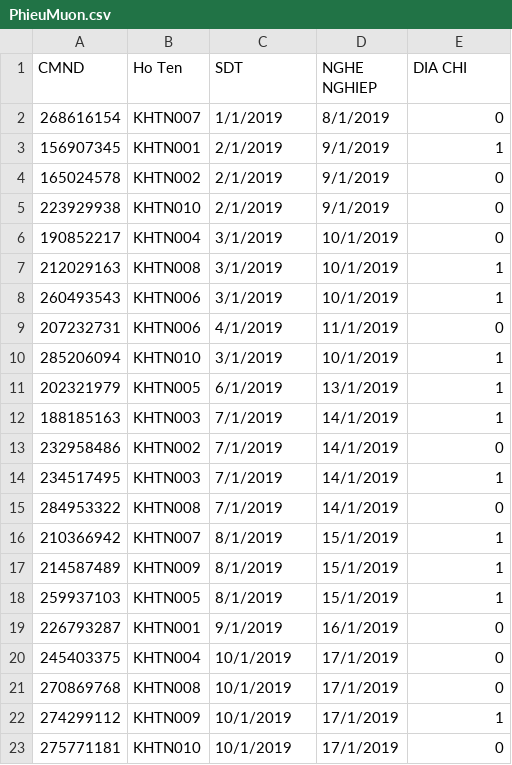
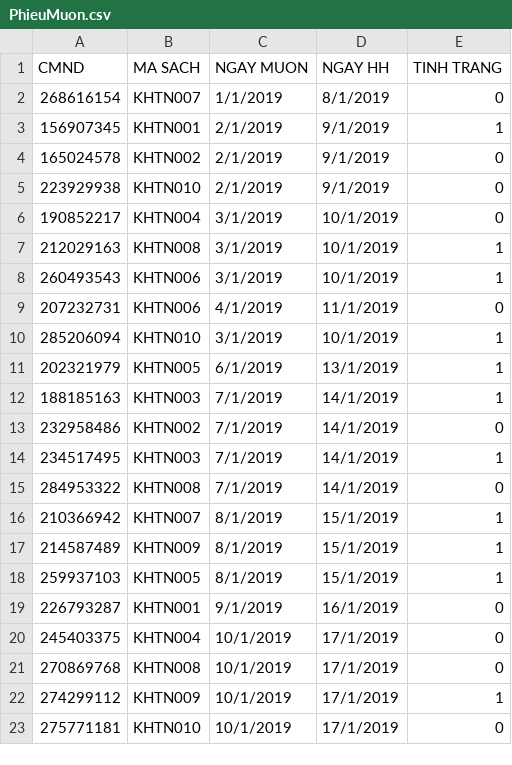
Before and after one commit to 1712878/OOP_LT_LIRBRARY, a CSV file: 1712878/LIBRARY/FILE/PhieuMuon.csv, drawn as a sheet.

Commit message:
Tinh Chinh Ma Nguon

```diff
--- a/1712878/LIBRARY/FILE/PhieuMuon.csv
+++ b/1712878/LIBRARY/FILE/PhieuMuon.csv
@@ -1,2 +1,2 @@
-CMND,Ho Ten,SDT,NGHE NGHIEP,DIA CHI
+CMND,MA SACH,NGAY MUON,NGAY HH,TINH TRANG
 268616154,KHTN007,1/1/2019,8/1/2019,0,
```
Also changed, not shown: 1712878/LIBRARY/FILE/DocGia.csv, 13 other files.
